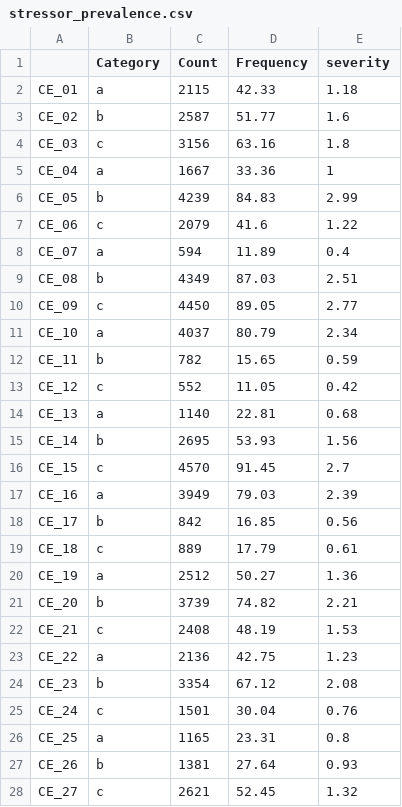
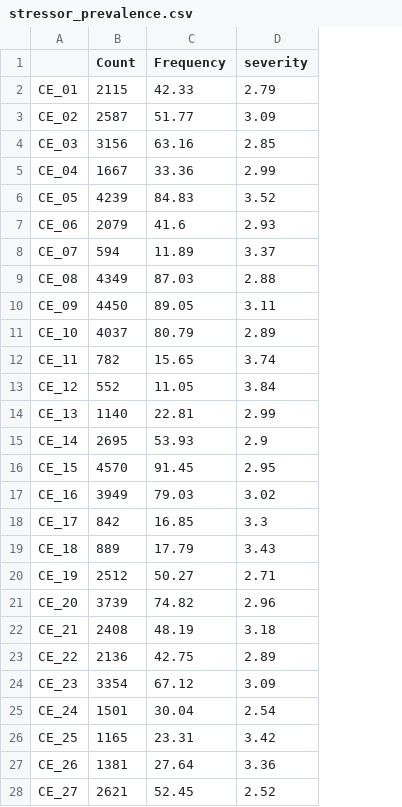
Before and after one commit to LMCpuhlmann/DynaCORE_clean, a CSV file: stressor_prevalence.csv, drawn as a sheet; only a part is shown; removed rows and columns are numbered as before the commit, all else as after; the diff covers the shown part only; the diff names each change by its address in the sheet, - before the commit and + after, or states it on an @@ line.

```diff
--- a/stressor_prevalence.csv
+++ b/stressor_prevalence.csv
-column B (Category), rows 2-28: a | b | c | a | b | c | a | b | c | a | b | c | a | b | c | a | b | c | a | b | c | a | b | c | a | b | c
-D2 (severity): 1.18
+D2 (severity): 2.79
-D3 (severity): 1.6
+D3 (severity): 3.09
-D4 (severity): 1.8
+D4 (severity): 2.85
-D5 (severity): 1
+D5 (severity): 2.99
-D6 (severity): 2.99
+D6 (severity): 3.52
-D7 (severity): 1.22
+D7 (severity): 2.93
-D8 (severity): 0.4
+D8 (severity): 3.37
-D9 (severity): 2.51
+D9 (severity): 2.88
-D10 (severity): 2.77
+D10 (severity): 3.11
-D11 (severity): 2.34
+D11 (severity): 2.89
-D12 (severity): 0.59
+D12 (severity): 3.74
-D13 (severity): 0.42
+D13 (severity): 3.84
-D14 (severity): 0.68
+D14 (severity): 2.99
-D15 (severity): 1.56
+D15 (severity): 2.9
-D16 (severity): 2.7
+D16 (severity): 2.95
-D17 (severity): 2.39
+D17 (severity): 3.02
-D18 (severity): 0.56
+D18 (severity): 3.3
-D19 (severity): 0.61
+D19 (severity): 3.43
-D20 (severity): 1.36
+D20 (severity): 2.71
-D21 (severity): 2.21
+D21 (severity): 2.96
-D22 (severity): 1.53
+D22 (severity): 3.18
-D23 (severity): 1.23
+D23 (severity): 2.89
-D24 (severity): 2.08
+D24 (severity): 3.09
-D25 (severity): 0.76
+D25 (severity): 2.54
-D26 (severity): 0.8
+D26 (severity): 3.42
-D27 (severity): 0.93
+D27 (severity): 3.36
-D28 (severity): 1.32
+D28 (severity): 2.52
```
Also changed, not shown: 15 edited cells elsewhere in this file, 7 other files.
